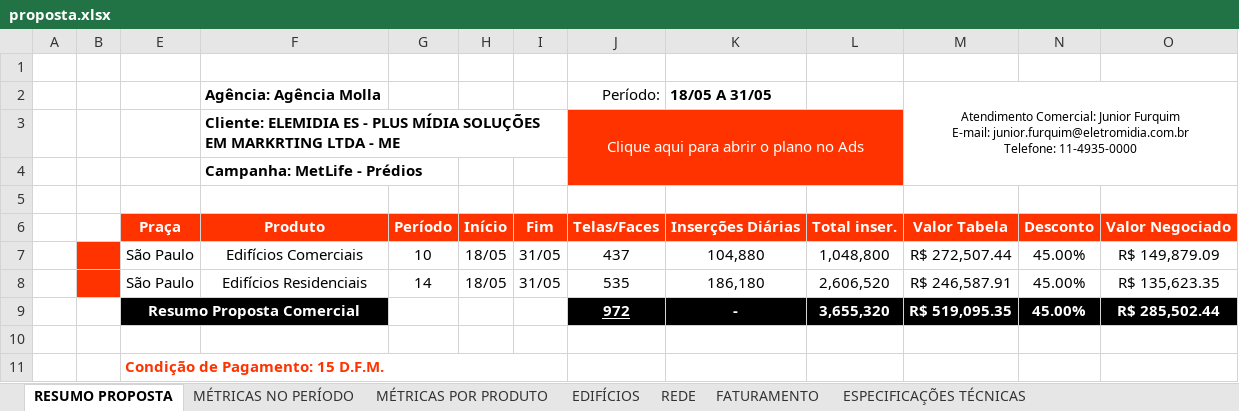
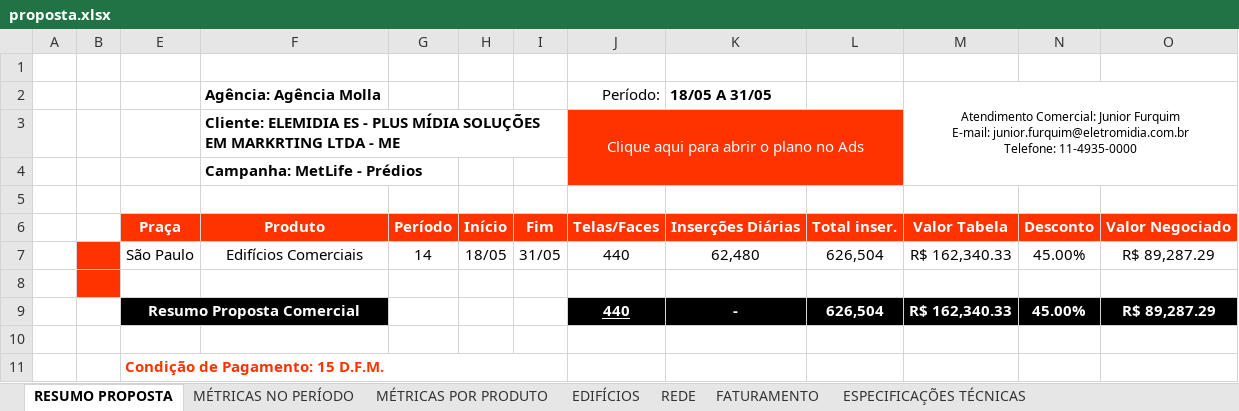
Before and after one commit to agenciamolla1403/metlife_brasil, an Excel workbook: public/elemidia/proposta.xlsx, sheet RESUMO PROPOSTA, drawn as a sheet; only a part is shown; values as stored, in another font and other column widths than the file's, no borders; charts and pictures not drawn; removed rows and columns are numbered as before the commit, all else as after; the diff names each change by its address in the sheet, - before the commit and + after, or states it on an @@ line.

Commit message:
fix(s11.1): orcamento 90k apenas comerciais + adiciona predio metlife

```diff
--- a/public/elemidia/proposta.xlsx (sheet RESUMO PROPOSTA)
+++ b/public/elemidia/proposta.xlsx (sheet RESUMO PROPOSTA)
-K3:L3 fill: #FF3300
+K3:L3 fill: none
-J4:L4 fill: #FF3300
+J4:L4 fill: none
-row 7:  |  | São Paulo | Edifícios Comerciais | 10 | 18/05 | 31/05 | 437 | 104,880 | 1,048,800 | R$ 272,507.44 | 45.00% | R$ 149,879.09
-F7: Edifícios Residenciais
+F7: Edifícios Comerciais
-J7: 535
+J7: 440
-K7: 186,180
+K7: 62,480
-L7: 2,606,520
+L7: 626,504
-M7: R$ 246,587.91
+M7: R$ 162,340.33
-O7: R$ 135,623.35
+O7: R$ 89,287.29
-B8 fill: none
+B8 fill: #FF3300
-row 8:  |  | Resumo Proposta Comercial |  |  |  |  | 972 | - | 3,655,320 | R$ 519,095.35 | 45.00% | R$ 285,502.44
+row 8: (empty)
-E8:F8 fill: #000000
+E8:F8 fill: none
-E9:F9 merged
-J8:O8 fill: #000000
+J8:O8 fill: none
+row 9:  |  | Resumo Proposta Comercial |  |  |  |  | 440 | - | 626,504 | R$ 162,340.33 | 45.00% | R$ 89,287.29
```
Also changed, not shown: sheet REDE, sheet MÉTRICAS POR PRODUTO, sheet EDIFÍCIOS, sheet FATURAMENTO, sheet ESPECIFICAÇÕES TÉCNICAS, sheet MÉTRICAS NO PERÍODO, hidden cells, charts or pictures, 2 other files.
